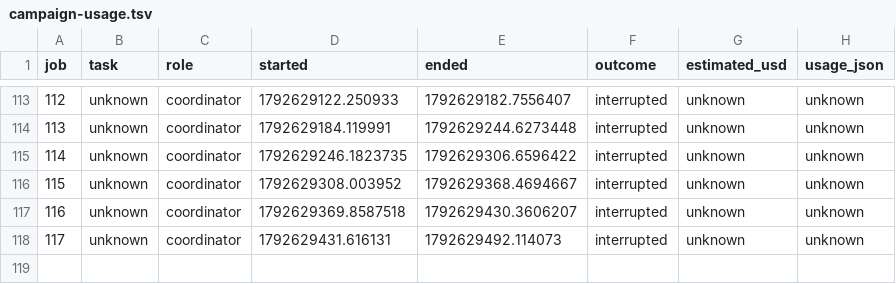
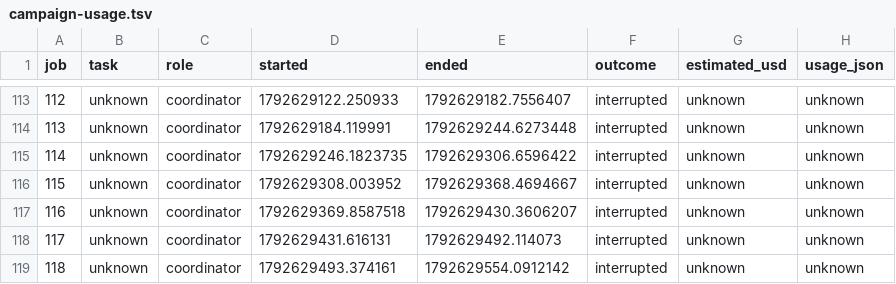
Before and after one commit to ZaytaM/log-gas-lean, a TSV file: state/campaign-usage.tsv, drawn as a sheet; only a part is shown, gaps mark what is left out.

Commit message:
Report main theorem campaign progress and usage

```diff
--- a/state/campaign-usage.tsv
+++ b/state/campaign-usage.tsv
@@ -118 +118,2 @@ job	task	role	started	ended	outcome	estimated_usd	usage_json
 117	unknown	coordinator	1792629431.616131	1792629492.114073	interrupted	unknown	unknown
+118	unknown	coordinator	1792629493.374161	1792629554.0912142	interrupted	unknown	unknown
```
Also changed, not shown: 1 other file.
